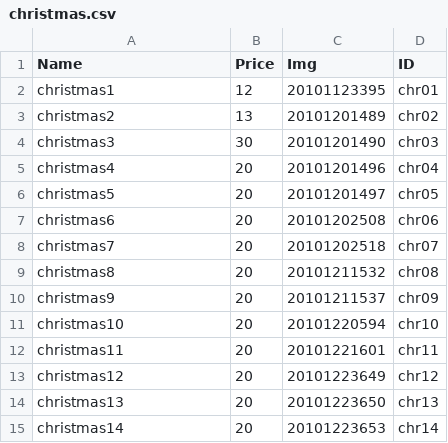
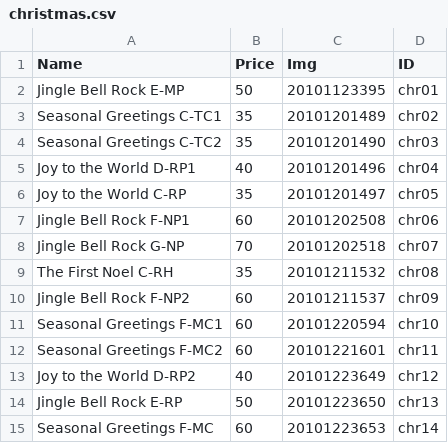
Before and after one commit to vlouie/RoseofSharon, a CSV file: tables/christmas.csv, drawn as a sheet.

Commit message:
Update background and tables

```diff
--- a/tables/christmas.csv
+++ b/tables/christmas.csv
@@ -1,15 +1,15 @@
 Name,Price,Img,ID
-christmas1,12,20101123395,chr01
-christmas2,13,20101201489,chr02
-christmas3,30,20101201490,chr03
-christmas4,20,20101201496,chr04
-christmas5,20,20101201497,chr05
-christmas6,20,20101202508,chr06
-christmas7,20,20101202518,chr07
-christmas8,20,20101211532,chr08
-christmas9,20,20101211537,chr09
-christmas10,20,20101220594,chr10
-christmas11,20,20101221601,chr11
-christmas12,20,20101223649,chr12
-christmas13,20,20101223650,chr13
-christmas14,20,20101223653,chr14
+Jingle Bell Rock  E-MP,50,20101123395,chr01
+Seasonal Greetings C-TC1,35,20101201489,chr02
+Seasonal Greetings C-TC2,35,20101201490,chr03
+Joy to the World D-RP1,40,20101201496,chr04
+Joy to the World C-RP,35,20101201497,chr05
+Jingle Bell Rock F-NP1,60,20101202508,chr06
+Jingle Bell Rock G-NP,70,20101202518,chr07
+The First Noel C-RH,35,20101211532,chr08
+Jingle Bell Rock F-NP2,60,20101211537,chr09
+Seasonal Greetings F-MC1,60,20101220594,chr10
+Seasonal Greetings F-MC2,60,20101221601,chr11
+Joy to the World D-RP2,40,20101223649,chr12
+Jingle Bell Rock E-RP,50,20101223650,chr13
+Seasonal Greetings F-MC,60,20101223653,chr14
```
Also changed, not shown: tables/corsage.csv, tables/easter.csv, 42 other files.
